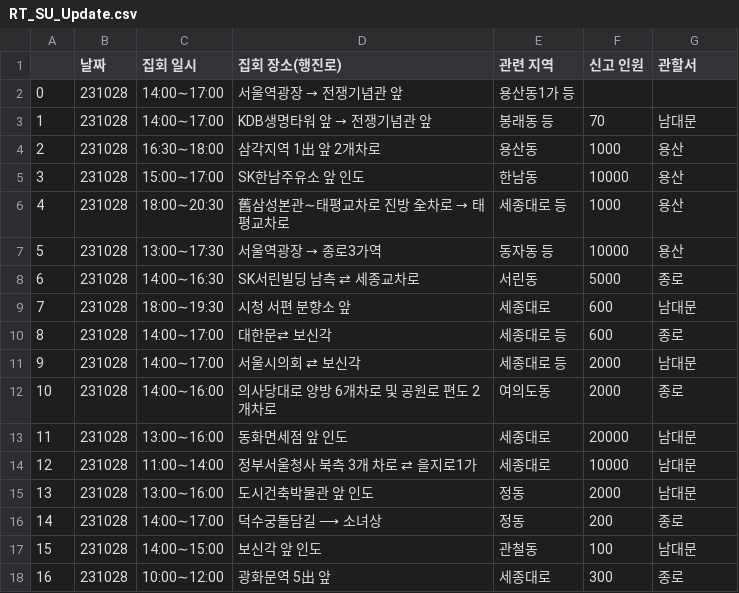
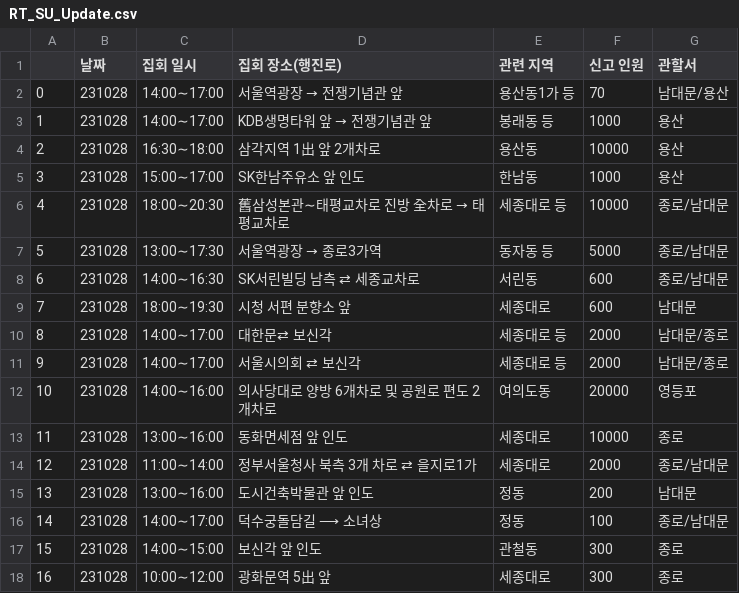
Before and after one commit to nseonuuu/mapviskakao, a CSV file: RT_SU_Update.csv, drawn as a sheet.

Commit message:
Update RT_SU_Update.csv

```diff
--- a/RT_SU_Update.csv
+++ b/RT_SU_Update.csv
@@ -1,18 +1,18 @@
 ,날짜,집회 일시,집회 장소(행진로),관련 지역,신고 인원,관할서
-0,231028,14:00∼17:00,서울역광장 → 전쟁기념관 앞,용산동1가 등,,
-1,231028,14:00∼17:00,KDB생명타워 앞 → 전쟁기념관 앞,봉래동 등,70,남대문
-2,231028,16:30∼18:00,삼각지역 1出 앞 2개차로,용산동,1000,용산
-3,231028,15:00∼17:00,SK한남주유소 앞 인도,한남동,10000,용산
-4,231028,18:00∼20:30,舊삼성본관∼태평교차로 진방 全차로 → 태평교차로,세종대로 등,1000,용산
-5,231028,13:00∼17:30,서울역광장 → 종로3가역,동자동 등,10000,용산
-6,231028,14:00∼16:30,SK서린빌딩 남측 ⇄ 세종교차로,서린동,5000,종로
+0,231028,14:00∼17:00,서울역광장 → 전쟁기념관 앞,용산동1가 등,70,남대문/용산
+1,231028,14:00∼17:00,KDB생명타워 앞 → 전쟁기념관 앞,봉래동 등,1000,용산
+2,231028,16:30∼18:00,삼각지역 1出 앞 2개차로,용산동,10000,용산
+3,231028,15:00∼17:00,SK한남주유소 앞 인도,한남동,1000,용산
+4,231028,18:00∼20:30,舊삼성본관∼태평교차로 진방 全차로 → 태평교차로,세종대로 등,10000,종로/남대문
+5,231028,13:00∼17:30,서울역광장 → 종로3가역,동자동 등,5000,종로/남대문
+6,231028,14:00∼16:30,SK서린빌딩 남측 ⇄ 세종교차로,서린동,600,종로/남대문
 7,231028,18:00∼19:30,시청 서편 분향소 앞,세종대로,600,남대문
-8,231028,14:00∼17:00,대한문⇄ 보신각,세종대로 등,600,종로
-9,231028,14:00∼17:00,서울시의회 ⇄ 보신각,세종대로 등,2000,남대문
-10,231028,14:00∼16:00,의사당대로 양방 6개차로 및 공원로 편도 2개차로,여의도동,2000,종로
-11,231028,13:00∼16:00,동화면세점 앞 인도 ,세종대로,20000,남대문
-12,231028,11:00∼14:00,정부서울청사 북측 3개 차로 ⇄ 을지로1가,세종대로,10000,남대문
-13,231028,13:00∼16:00,도시건축박물관 앞 인도,정동,2000,남대문
-14,231028,14:00∼17:00,덕수궁돌담길 ⟶ 소녀상,정동,200,종로
-15,231028,14:00∼15:00,보신각 앞 인도,관철동,100,남대문
+8,231028,14:00∼17:00,대한문⇄ 보신각,세종대로 등,2000,남대문/종로
+9,231028,14:00∼17:00,서울시의회 ⇄ 보신각,세종대로 등,2000,남대문/종로
+10,231028,14:00∼16:00,의사당대로 양방 6개차로 및 공원로 편도 2개차로,여의도동,20000,영등포
+11,231028,13:00∼16:00,동화면세점 앞 인도 ,세종대로,10000,종로
+12,231028,11:00∼14:00,정부서울청사 북측 3개 차로 ⇄ 을지로1가,세종대로,2000,종로/남대문
+13,231028,13:00∼16:00,도시건축박물관 앞 인도,정동,200,남대문
+14,231028,14:00∼17:00,덕수궁돌담길 ⟶ 소녀상,정동,100,종로/남대문
+15,231028,14:00∼15:00,보신각 앞 인도,관철동,300,종로
 16,231028,10:00∼12:00,광화문역 5出 앞,세종대로,300,종로
```
